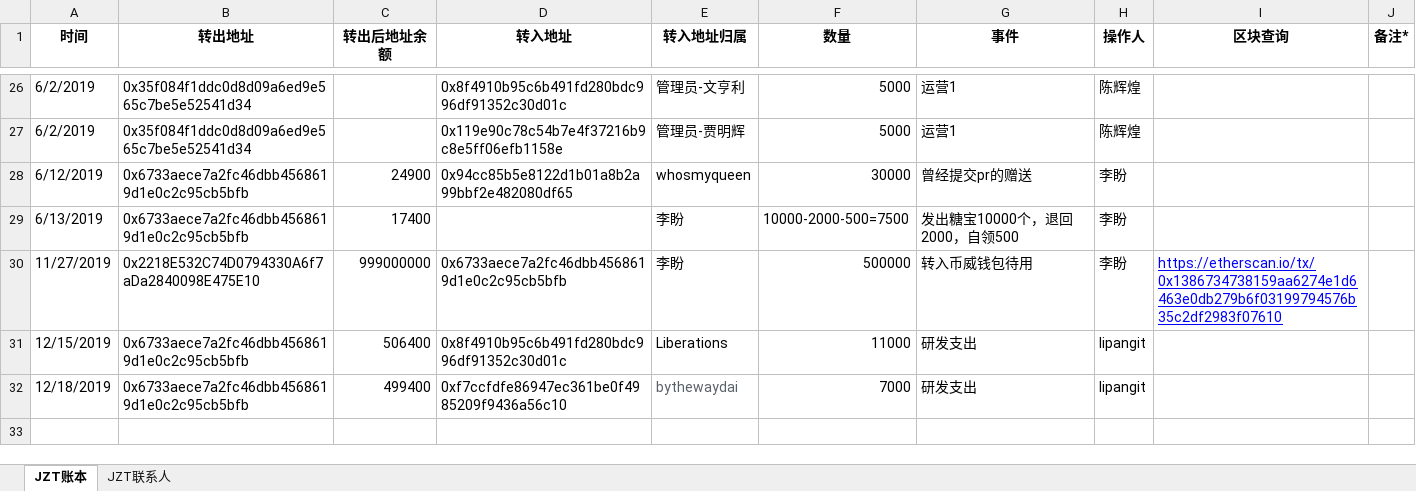
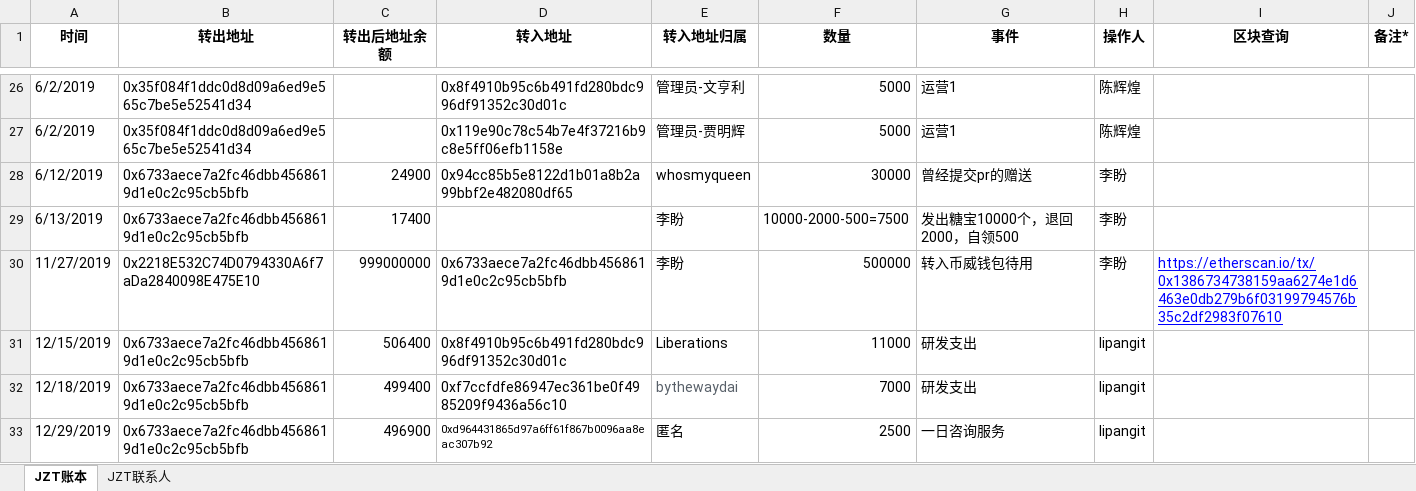
Before and after one commit to Jzvd/JZToken, an Excel workbook: account.xlsx, sheet JZT账本, drawn as a sheet; only a part is shown, gaps mark what is left out; values as stored, in another font and other column widths than the file's, no borders; the diff names each change by its address in the sheet, - before the commit and + after, or states it on an @@ line.

Commit message:
支出JZT

```diff
--- a/account.xlsx (sheet JZT账本)
+++ b/account.xlsx (sheet JZT账本)
+row 33: 12/29/2019 | 0x6733aece7a2fc46dbb4568619d1e0c2c95cb5bfb | 496900 | 0xd964431865d97a6ff61f867b0096aa8eac307b92 | 匿名 | 2500 | 一日咨询服务 | lipangit
```
